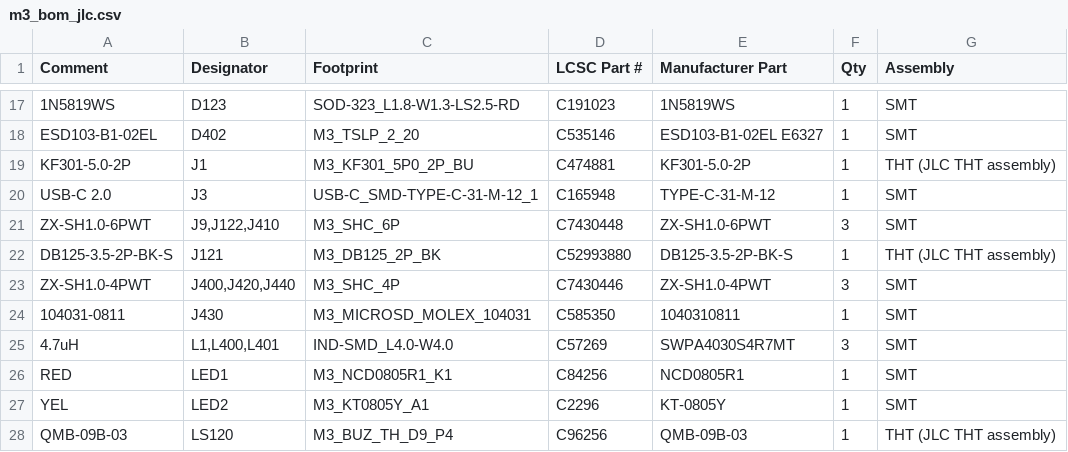
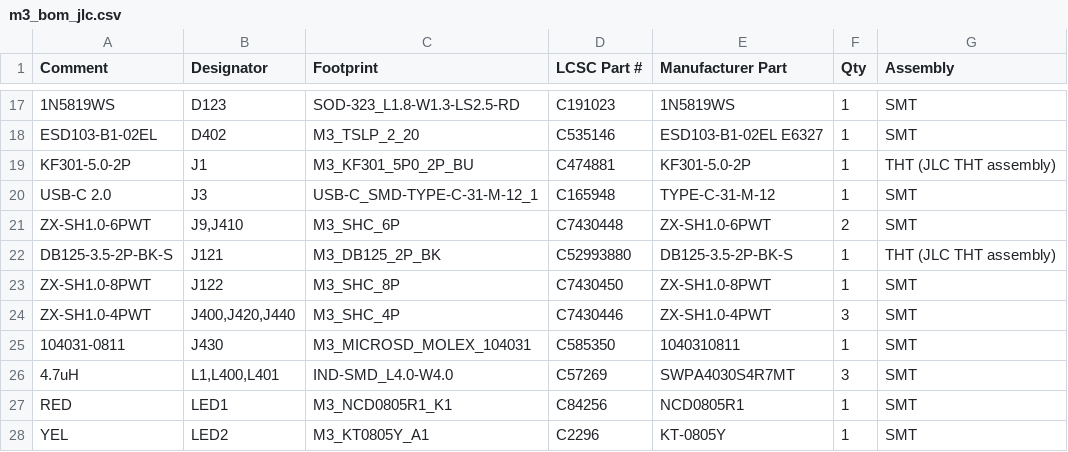
Before and after one commit to OAK-WJR/rocket-flight-computer, a CSV file: m3_design/r12/fab/m3_bom_jlc.csv, drawn as a sheet; only a part is shown, gaps mark what is left out; the shorter side is filled out with more unchanged rows.

```diff
--- a/m3_design/r12/fab/m3_bom_jlc.csv
+++ b/m3_design/r12/fab/m3_bom_jlc.csv
@@ -20,4 +20,5 @@ KF301-5.0-2P,J1,M3_KF301_5P0_2P_BU,C474881,KF301-5.0-2P,1,THT (JLC THT assembly)
 USB-C 2.0,J3,USB-C_SMD-TYPE-C-31-M-12_1,C165948,TYPE-C-31-M-12,1,SMT
-ZX-SH1.0-6PWT,"J9,J122,J410",M3_SHC_6P,C7430448,ZX-SH1.0-6PWT,3,SMT
+ZX-SH1.0-6PWT,"J9,J410",M3_SHC_6P,C7430448,ZX-SH1.0-6PWT,2,SMT
 DB125-3.5-2P-BK-S,J121,M3_DB125_2P_BK,C52993880,DB125-3.5-2P-BK-S,1,THT (JLC THT assembly)
+ZX-SH1.0-8PWT,J122,M3_SHC_8P,C7430450,ZX-SH1.0-8PWT,1,SMT
 ZX-SH1.0-4PWT,"J400,J420,J440",M3_SHC_4P,C7430446,ZX-SH1.0-4PWT,3,SMT
```
Also changed, not shown: m3_design/r12/fab/m3_cpl_jlc.csv, m3_design/r12_aid/zones/r12_routes_W1.tsv, 41 other files.
